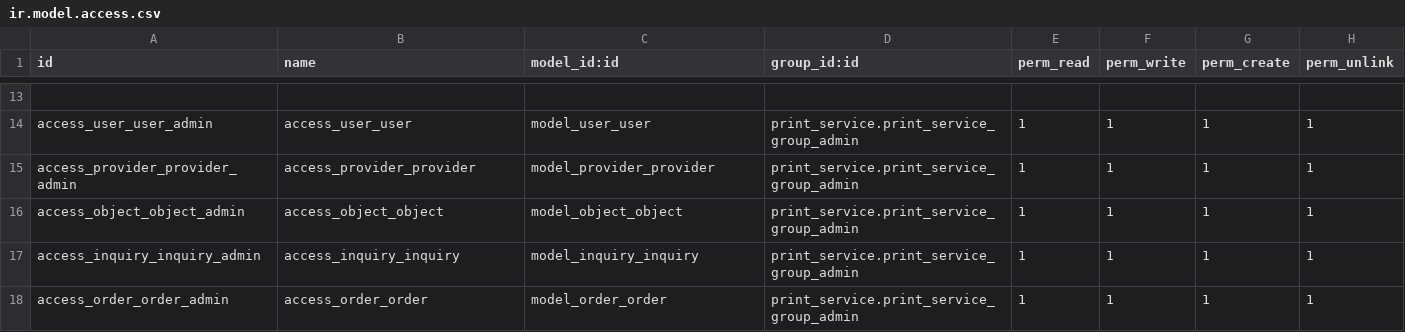
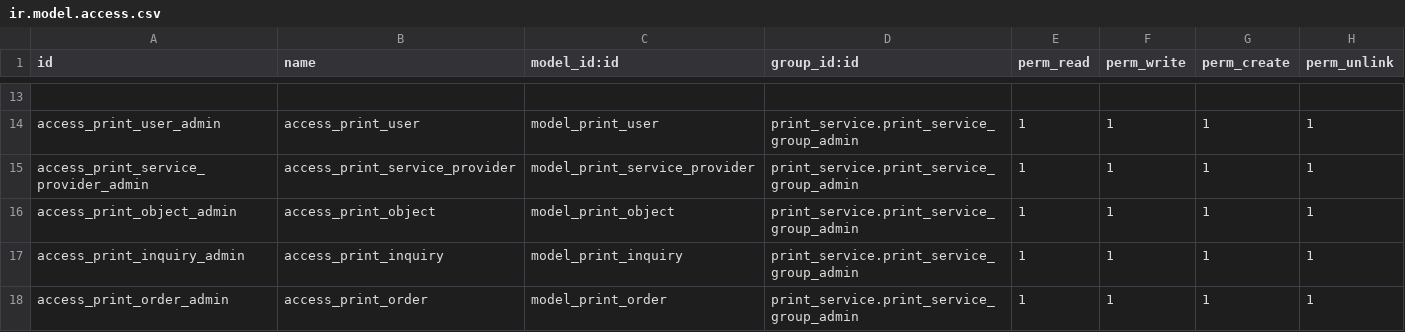
Before and after one commit to bhavinspatel/bhavin_training_print_solution, a CSV file: security/ir.model.access.csv, drawn as a sheet; only a part is shown, gaps mark what is left out; the diff covers the shown part only; the diff names each change by its address in the sheet, - before the commit and + after, or states it on an @@ line.

```diff
--- a/security/ir.model.access.csv
+++ b/security/ir.model.access.csv
-A14 (id): access_user_user_admin
+A14 (id): access_print_user_admin
-B14 (name): access_user_user
+B14 (name): access_print_user
-C14 (model_id:id): model_user_user
+C14 (model_id:id): model_print_user
-A15 (id): access_provider_provider_admin
+A15 (id): access_print_service_provider_admin
-B15 (name): access_provider_provider
+B15 (name): access_print_service_provider
-C15 (model_id:id): model_provider_provider
+C15 (model_id:id): model_print_service_provider
-A16 (id): access_object_object_admin
+A16 (id): access_print_object_admin
-B16 (name): access_object_object
+B16 (name): access_print_object
-C16 (model_id:id): model_object_object
+C16 (model_id:id): model_print_object
-A17 (id): access_inquiry_inquiry_admin
+A17 (id): access_print_inquiry_admin
-B17 (name): access_inquiry_inquiry
+B17 (name): access_print_inquiry
-C17 (model_id:id): model_inquiry_inquiry
+C17 (model_id:id): model_print_inquiry
-A18 (id): access_order_order_admin
+A18 (id): access_print_order_admin
-B18 (name): access_order_order
+B18 (name): access_print_order
-C18 (model_id:id): model_order_order
+C18 (model_id:id): model_print_order
```
Also changed, not shown: 35 edited cells elsewhere in this file, 14 other files.
